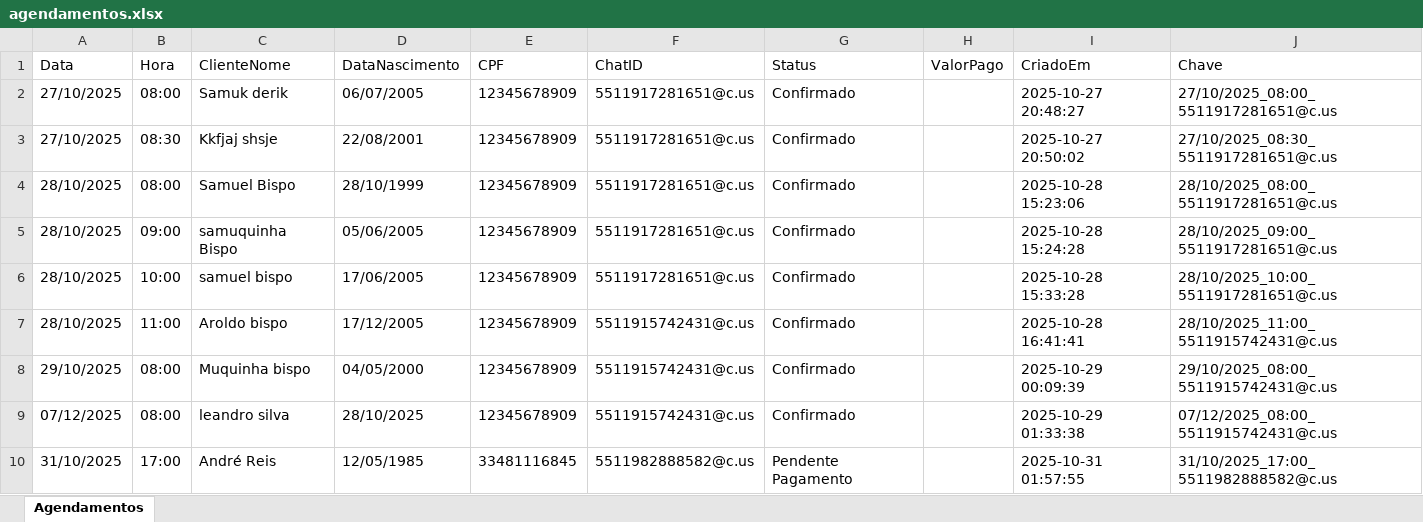
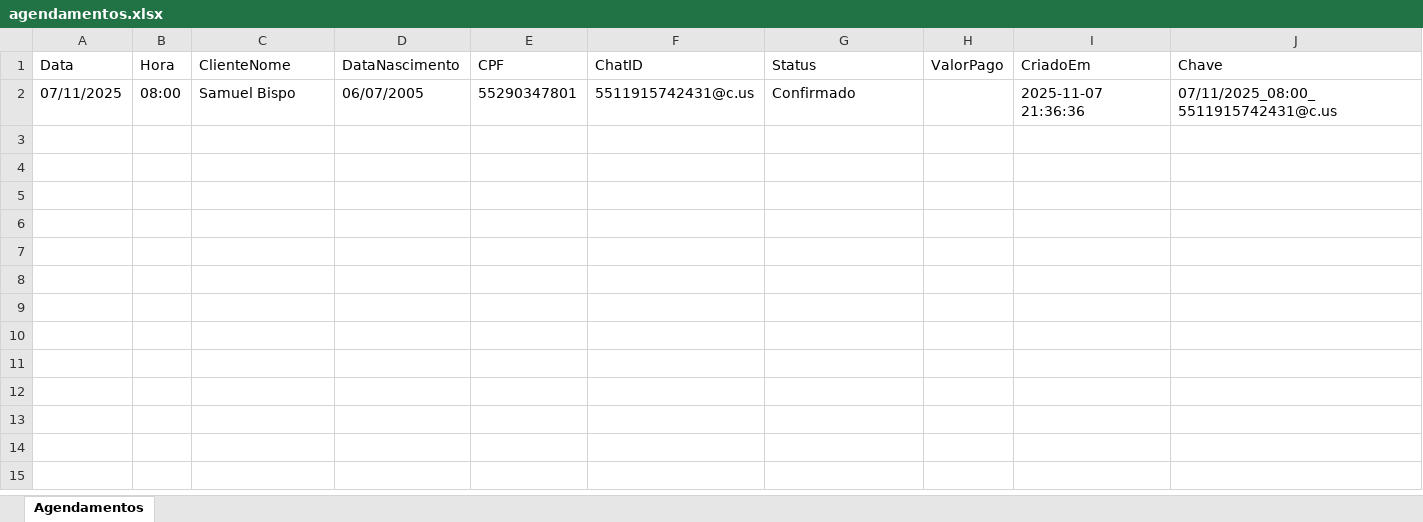
Before and after one commit to samu192uiu/local_chatbot, an Excel workbook: services/agendamentos.xlsx, sheet Agendamentos, drawn as a sheet; values as stored, in another font and other column widths than the file's, no borders; the diff names each change by its address in the sheet, - before the commit and + after, or states it on an @@ line.

```diff
--- a/services/agendamentos.xlsx (sheet Agendamentos)
+++ b/services/agendamentos.xlsx (sheet Agendamentos)
-A2 (Data): 27/10/2025
+A2 (Data): 07/11/2025
-C2 (ClienteNome): Samuk derik
+C2 (ClienteNome): Samuel Bispo
-E2 (CPF): 12345678909
+E2 (CPF): 55290347801
-F2 (ChatID): 5511917281651@c.us
+F2 (ChatID): 5511915742431@c.us
-I2 (CriadoEm): 2025-10-27 20:48:27
+I2 (CriadoEm): 2025-11-07 21:36:36
-J2 (Chave): 27/10/2025_08:00_5511917281651@c.us
+J2 (Chave): 07/11/2025_08:00_5511915742431@c.us
-row 3: 27/10/2025 | 08:30 | Kkfjaj shsje | 22/08/2001 | 12345678909 | 5511917281651@c.us | Confirmado |  | 2025-10-27 20:50:02 | 27/10/2025_08:30_5511917281651@c.us
-row 4: 28/10/2025 | 08:00 | Samuel Bispo | 28/10/1999 | 12345678909 | 5511917281651@c.us | Confirmado |  | 2025-10-28 15:23:06 | 28/10/2025_08:00_5511917281651@c.us
-row 5: 28/10/2025 | 09:00 | samuquinha Bispo | 05/06/2005 | 12345678909 | 5511917281651@c.us | Confirmado |  | 2025-10-28 15:24:28 | 28/10/2025_09:00_5511917281651@c.us
-row 6: 28/10/2025 | 10:00 | samuel bispo | 17/06/2005 | 12345678909 | 5511917281651@c.us | Confirmado |  | 2025-10-28 15:33:28 | 28/10/2025_10:00_5511917281651@c.us
-row 7: 28/10/2025 | 11:00 | Aroldo bispo | 17/12/2005 | 12345678909 | 5511915742431@c.us | Confirmado |  | 2025-10-28 16:41:41 | 28/10/2025_11:00_5511915742431@c.us
-row 8: 29/10/2025 | 08:00 | Muquinha bispo | 04/05/2000 | 12345678909 | 5511915742431@c.us | Confirmado |  | 2025-10-29 00:09:39 | 29/10/2025_08:00_5511915742431@c.us
-row 9: 07/12/2025 | 08:00 | leandro silva | 28/10/2025 | 12345678909 | 5511915742431@c.us | Confirmado |  | 2025-10-29 01:33:38 | 07/12/2025_08:00_5511915742431@c.us
-row 10: 31/10/2025 | 17:00 | André Reis | 12/05/1985 | 33481116845 | 5511982888582@c.us | Pendente Pagamento |  | 2025-10-31 01:57:55 | 31/10/2025_17:00_5511982888582@c.us
```
Also changed, not shown: 31 other files.
